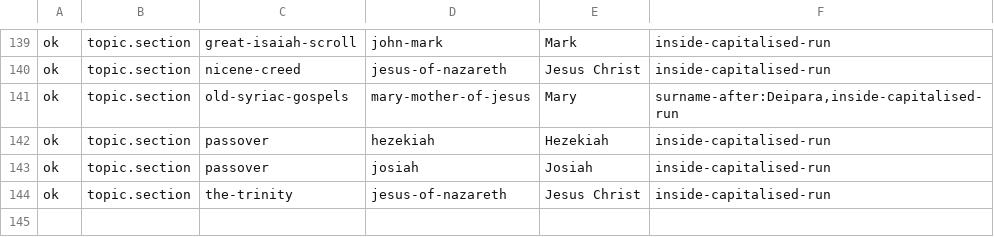
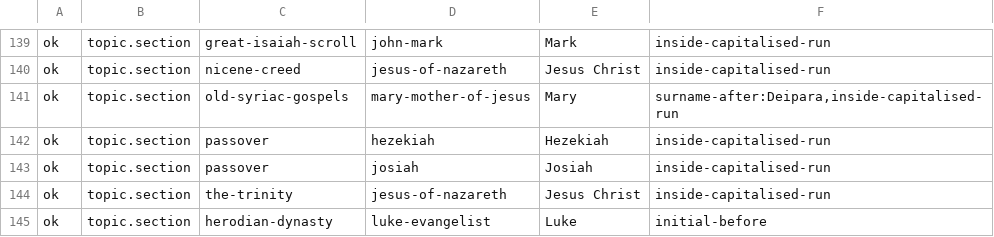
Before and after one commit to RobbieCYork/BibleAtlas, a TSV file: scripts/name-linker/reviewed.tsv, drawn as a sheet; only a part is shown, gaps mark what is left out; the diff names each change by its address in the sheet, - before the commit and + after, or states it on an @@ line.

```diff
--- a/scripts/name-linker/reviewed.tsv
+++ b/scripts/name-linker/reviewed.tsv
+row 145: ok | topic.section | herodian-dynasty | luke-evangelist | Luke | initial-before
```
Also changed, not shown: 8 other files.
